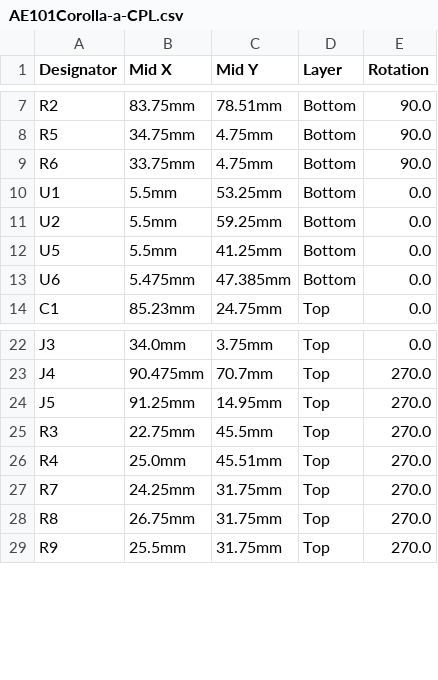
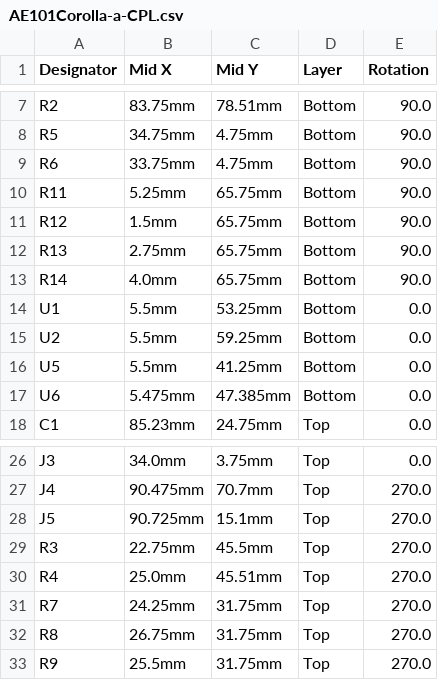
Before and after one commit to 09qwerty-org/Hellen-AE101-Corolla, a CSV file: boards/AE101Corolla-a/board/AE101Corolla-a-CPL.csv, drawn as a sheet; only a part is shown, gaps mark what is left out.

```diff
--- a/boards/AE101Corolla-a/board/AE101Corolla-a-CPL.csv
+++ b/boards/AE101Corolla-a/board/AE101Corolla-a-CPL.csv
@@ -9,2 +9,6 @@ R5,34.75mm,4.75mm,Bottom,90.0
 R6,33.75mm,4.75mm,Bottom,90.0
+R11,5.25mm,65.75mm,Bottom,90.0
+R12,1.5mm,65.75mm,Bottom,90.0
+R13,2.75mm,65.75mm,Bottom,90.0
+R14,4.0mm,65.75mm,Bottom,90.0
 U1,5.5mm,53.25mm,Bottom,0.0
@@ -23,3 +27,3 @@ J3,34.0mm,3.75mm,Top,0.0
 J4,90.475mm,70.7mm,Top,270.0
-J5,91.25mm,14.95mm,Top,270.0
+J5,90.725mm,15.1mm,Top,270.0
 R3,22.75mm,45.5mm,Top,270.0
```
Also changed, not shown: boards/AE101Corolla-a/board/AE101Corolla-a-BOM-JLC.csv, boards/AE101Corolla-a/board/misc/AE101Corolla-a-BOM.csv, 35 other files.
